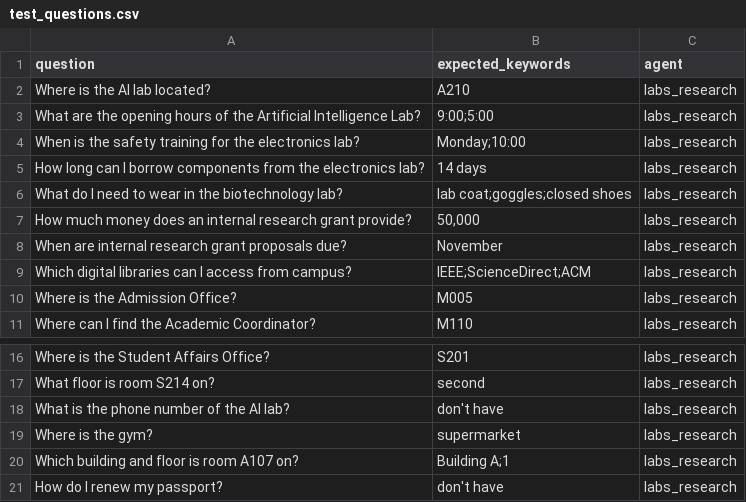
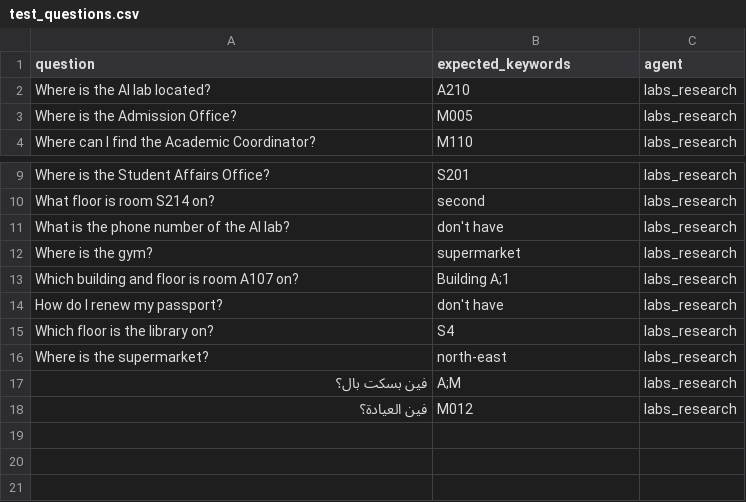
Before and after one commit to FarahSelim2005/Ai-assistant-bots-for-university-stakeholders, a CSV file: backend/data/test_questions.csv, drawn as a sheet; only a part is shown, gaps mark what is left out.

```diff
--- a/backend/data/test_questions.csv
+++ b/backend/data/test_questions.csv
@@ -2,9 +2,2 @@ question,expected_keywords,agent
 Where is the AI lab located?,A210,labs_research
-What are the opening hours of the Artificial Intelligence Lab?,9:00;5:00,labs_research
-When is the safety training for the electronics lab?,Monday;10:00,labs_research
-How long can I borrow components from the electronics lab?,14 days,labs_research
-What do I need to wear in the biotechnology lab?,lab coat;goggles;closed shoes,labs_research
-How much money does an internal research grant provide?,"50,000",labs_research
-When are internal research grant proposals due?,November,labs_research
-Which digital libraries can I access from campus?,IEEE;ScienceDirect;ACM,labs_research
 Where is the Admission Office?,M005,labs_research
@@ -21 +14,5 @@ Which building and floor is room A107 on?,Building A;1,labs_research
 How do I renew my passport?,don't have,labs_research
+Which floor is the library on?,S4,labs_research
+Where is the supermarket?,north-east,labs_research
+فين بسكت بال؟,A;M,labs_research
+فين العيادة؟,M012,labs_research
```
Also changed, not shown: 4 other files.
